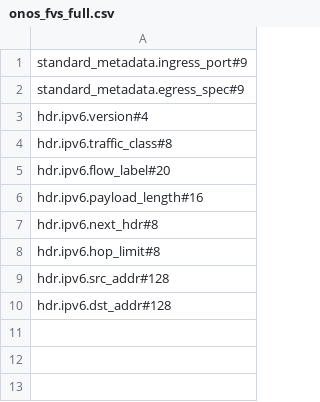
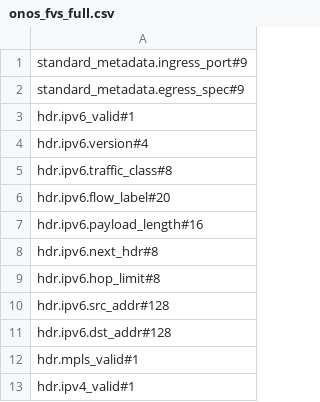
Before and after one commit to cornell-netlab/avenir, a CSV file: synthesis/benchmarks/real/onos_fvs_full.csv, drawn as a sheet; the diff names each change by its address in the sheet, - before the commit and + after, or states it on an @@ line.

```diff
--- a/synthesis/benchmarks/real/onos_fvs_full.csv
+++ b/synthesis/benchmarks/real/onos_fvs_full.csv
+row 3: hdr.ipv6_valid#1
+row 12: hdr.mpls_valid#1
+row 13: hdr.ipv4_valid#1
```
Also changed, not shown: 3 other files.
